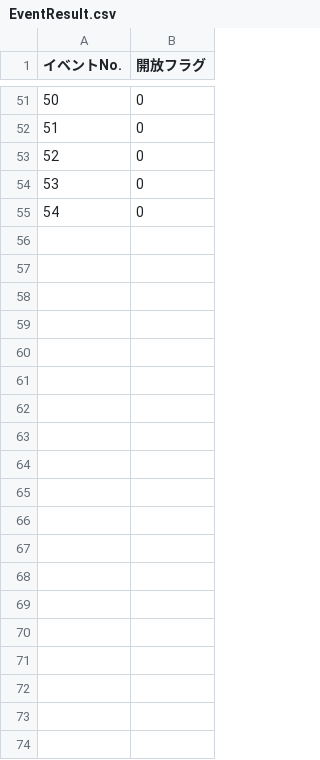
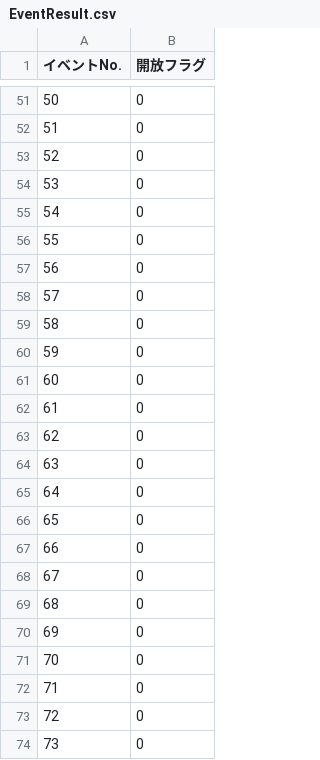
Before and after one commit to CSTmatsunolab/EvaApp, a CSV file: Assets/Resources/EventResult.csv, drawn as a sheet; only a part is shown, gaps mark what is left out; the diff covers the shown part only.

```diff
--- a/Assets/Resources/EventResult.csv
+++ b/Assets/Resources/EventResult.csv
@@ -55 +55,20 @@
 54,0,
+55,0,
+56,0,
+57,0,
+58,0,
+59,0,
+60,0,
+61,0,
+62,0,
+63,0,
+64,0,
+65,0,
+66,0,
+67,0,
+68,0,
+69,0,
+70,0,
+71,0,
+72,0,
+73,0,
```
Also changed, not shown: 27 added rows elsewhere in this file, Assets/Resources/EventData.csv, 35 other files.
